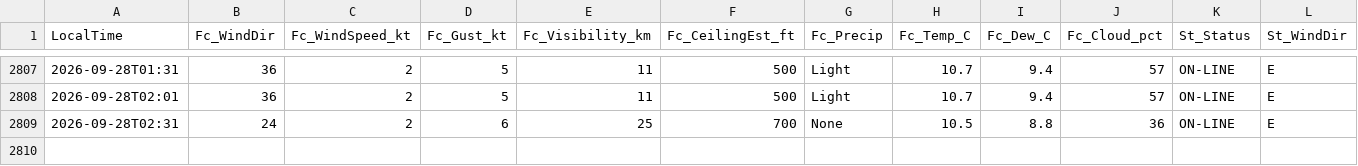
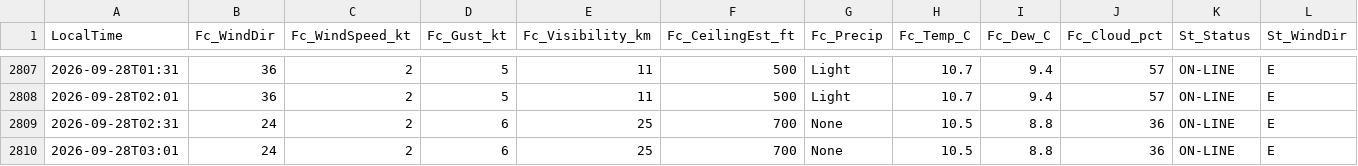
Before and after one commit to JuniorJoseph1981/FASX-Weather, a CSV file: data/forecast_log.csv, drawn as a sheet; only a part is shown, gaps mark what is left out; rows hold the shown columns only; the diff names each change by its address in the sheet, - before the commit and + after, or states it on an @@ line.

Commit message:
Log forecast 2026-09-28T03:01 (station)

```diff
--- a/data/forecast_log.csv
+++ b/data/forecast_log.csv
+row 2810: 2026-09-28T03:01 | 24 | 2 | 6 | 25 | 700 | None | 10.5 | 8.8 | 36 | ON-LINE | E
```
